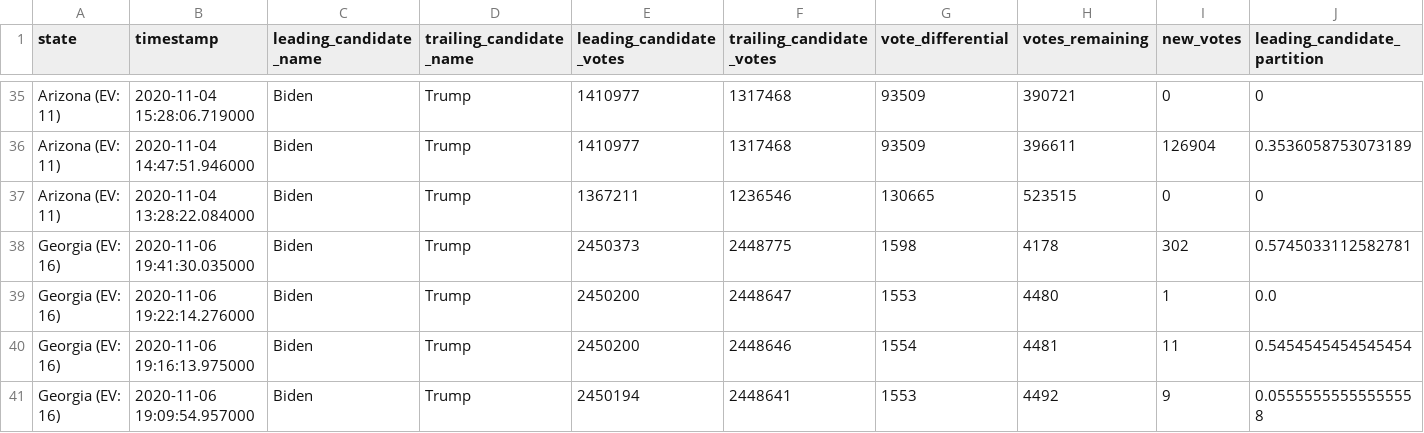
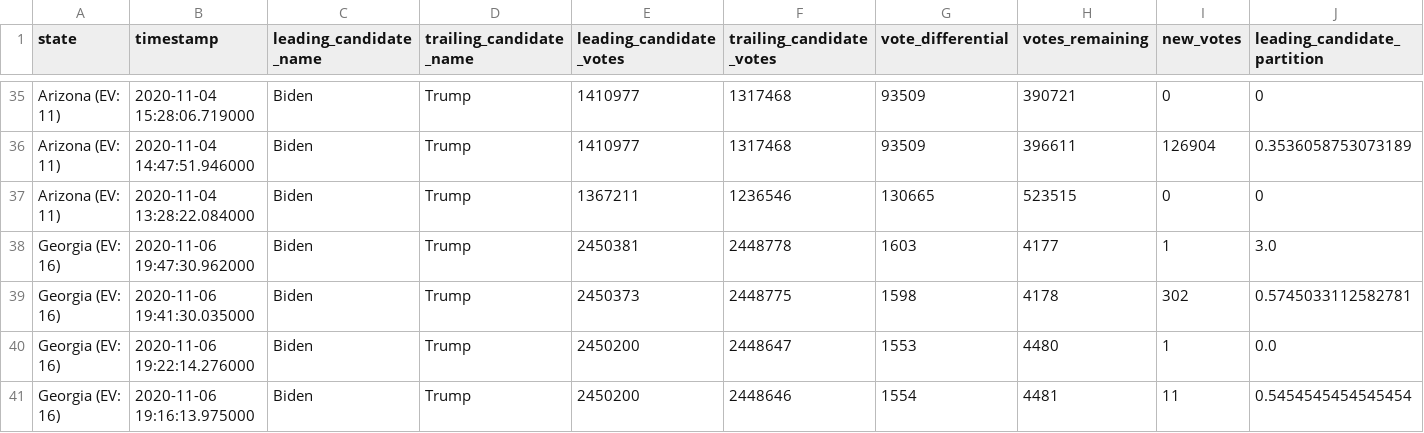
Before and after one commit to blaine/nyt-2020-election-scraper, a CSV file: battleground-state-changes.csv, drawn as a sheet; only a part is shown, gaps mark what is left out; the shorter side is filled out with more unchanged rows; rows hold the shown columns only; the diff names each change by its address in the sheet, - before the commit and + after, or states it on an @@ line.

```diff
--- a/battleground-state-changes.csv
+++ b/battleground-state-changes.csv
+row 38: Georgia (EV: 16) | 2020-11-06 19:47:30.962000 | Biden | Trump | 2450381 | 2448778 | 1603 | 4177 | 1 | 3.0
```
Also changed, not shown: 2 other files.
